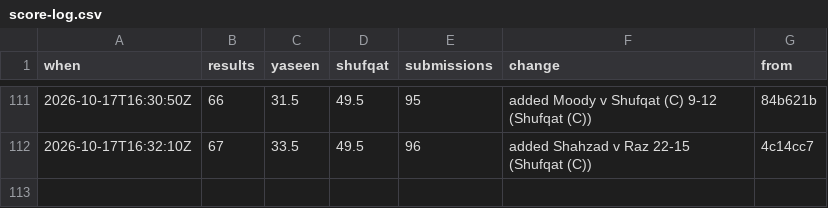
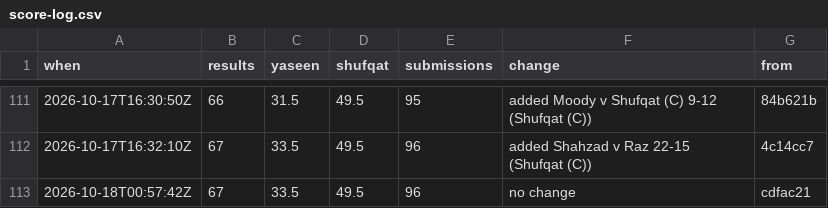
Before and after one commit to Ubiguy/mpgolf, a CSV file: score-log.csv, drawn as a sheet; only a part is shown, gaps mark what is left out.

```diff
--- a/score-log.csv
+++ b/score-log.csv
@@ -112 +112,2 @@ when,results,yaseen,shufqat,submissions,change,from
 2026-10-17T16:32:10Z,67,33.5,49.5,96,added Shahzad v Raz 22-15 (Shufqat (C)),4c14cc7
+2026-10-18T00:57:42Z,67,33.5,49.5,96,no change,cdfac21
```
Also changed, not shown: 2 other files.
